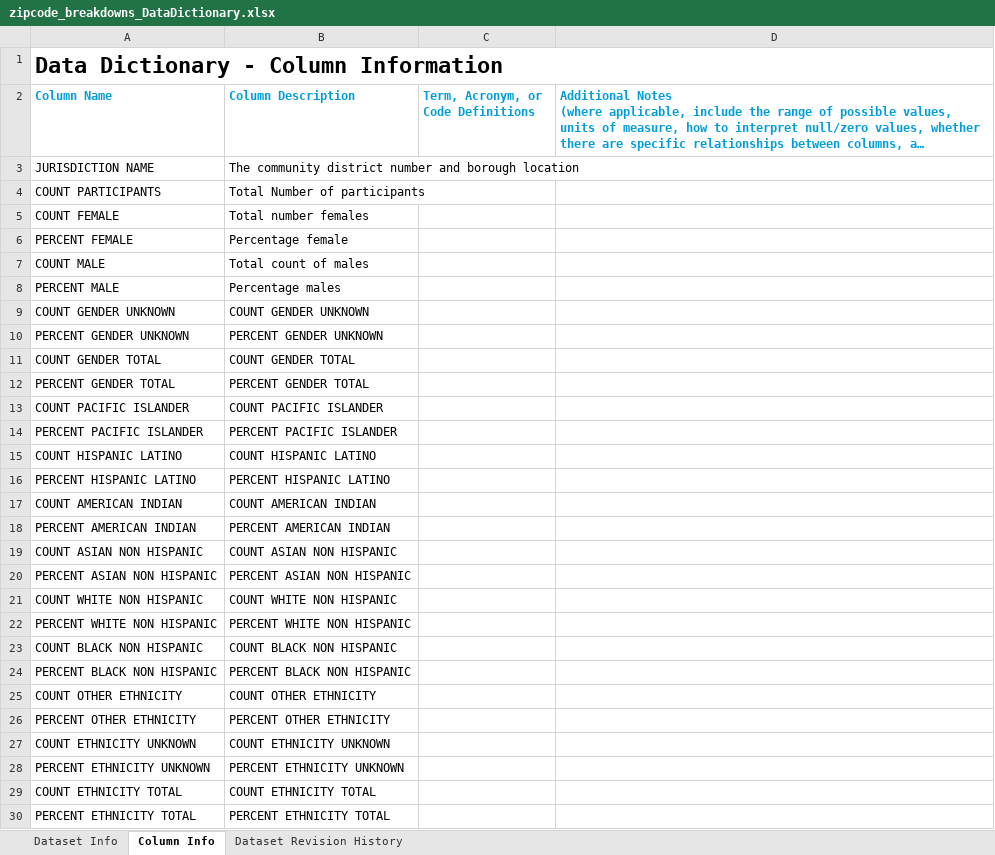
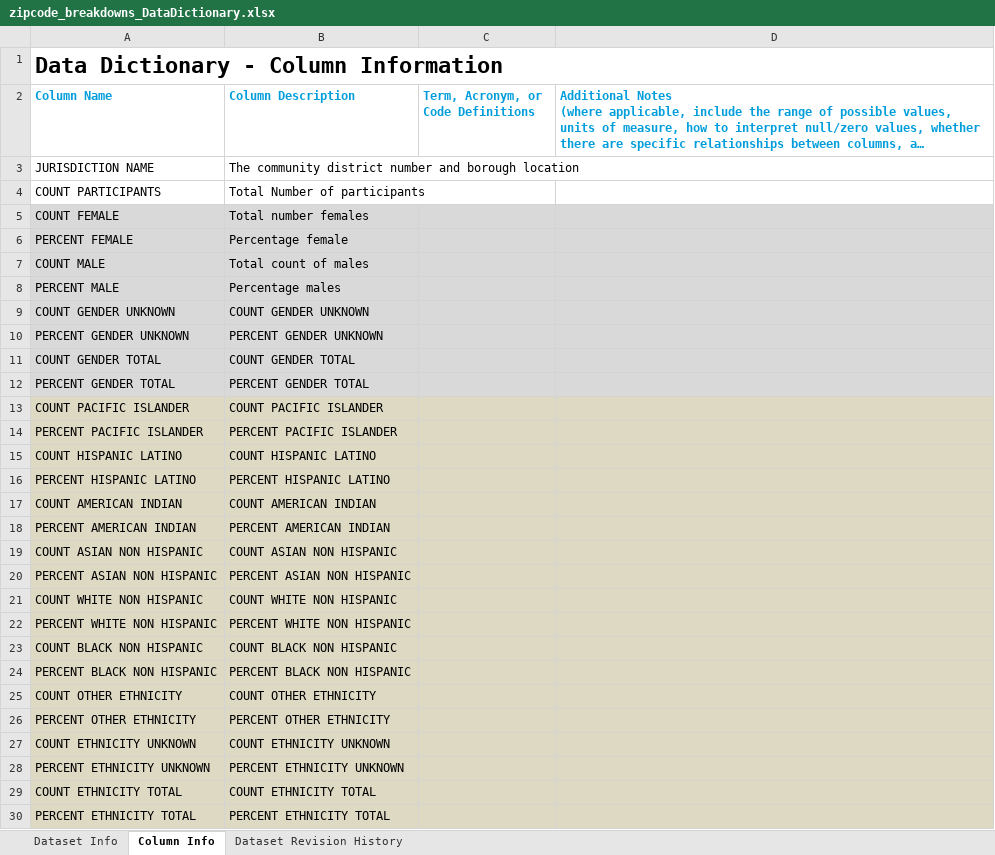
Before and after one commit to DSB011/ETL-Project, an Excel workbook: SourceData/Dictionaries/zipcode_breakdowns_DataDictionary.xlsx, sheet Column Info, drawn as a sheet; only a part is shown; long unchanged cells end in …; values as stored, in another font and other column widths than the file's, no borders; the diff covers the shown part only; the diff names each change by its address in the sheet, - before the commit and + after, or states it on an @@ line.

```diff
--- a/SourceData/Dictionaries/zipcode_breakdowns_DataDictionary.xlsx (sheet Column Info)
+++ b/SourceData/Dictionaries/zipcode_breakdowns_DataDictionary.xlsx (sheet Column Info)
-A5:D12 fill: none
+A5:D12 fill: #D9D9D9
-A13:D30 fill: none
+A13:D30 fill: #DDD9C3
```
Also changed, not shown: cell formats elsewhere in this sheet, 4 other files.
